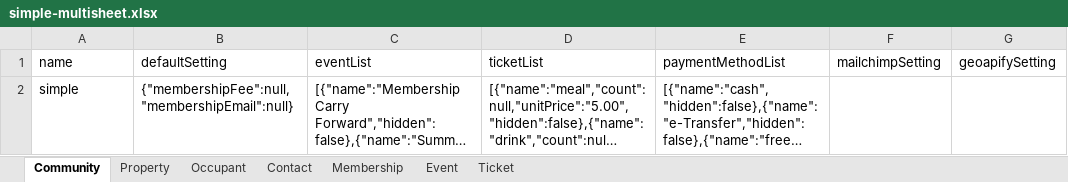
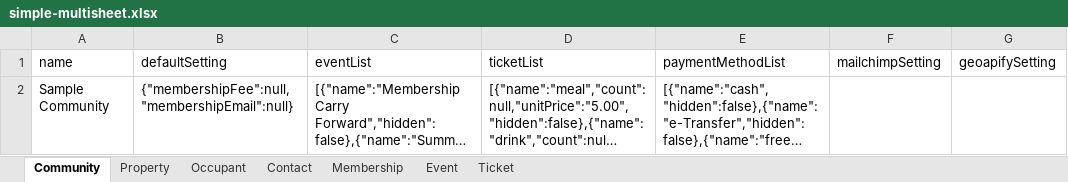
Before and after one commit to luumitech/community-db, an Excel workbook: __fixtures__/simple-multisheet.xlsx, sheet Community, drawn as a sheet; only a part is shown; long unchanged cells end in …; values as stored, in another font and other column widths than the file's, no borders; the diff names each change by its address in the sheet, - before the commit and + after, or states it on an @@ line.

```diff
--- a/__fixtures__/simple-multisheet.xlsx (sheet Community)
+++ b/__fixtures__/simple-multisheet.xlsx (sheet Community)
-A2 (name): simple
+A2 (name): Sample Community
```
Also changed, not shown: 31 other files.
